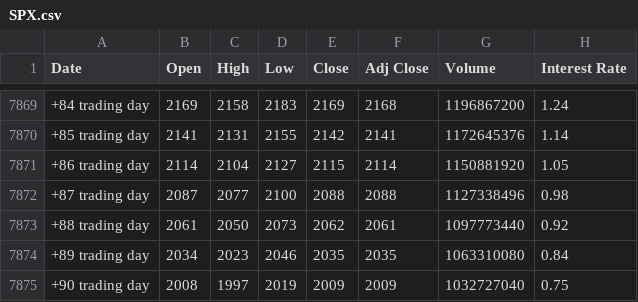
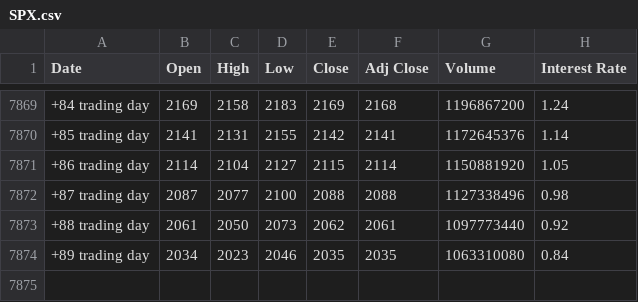
Before and after one commit to Justas4444/Project_1, a CSV file: csv/SPX.csv, drawn as a sheet; only a part is shown, gaps mark what is left out.

Commit message:
Latest

```diff
--- a/csv/SPX.csv
+++ b/csv/SPX.csv
@@ -7874,2 +7874 @@ Date,Open,High,Low,Close,Adj Close,Volume,Interest Rate
 +89 trading day,2034,2023,2046,2035,2035,1063310080,0.84
-+90 trading day,2008,1997,2019,2009,2009,1032727040,0.75
```
